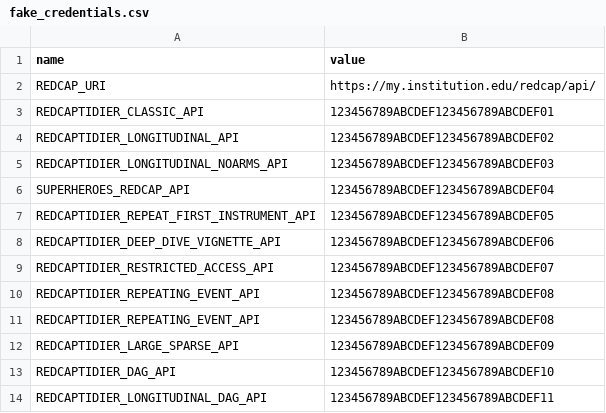
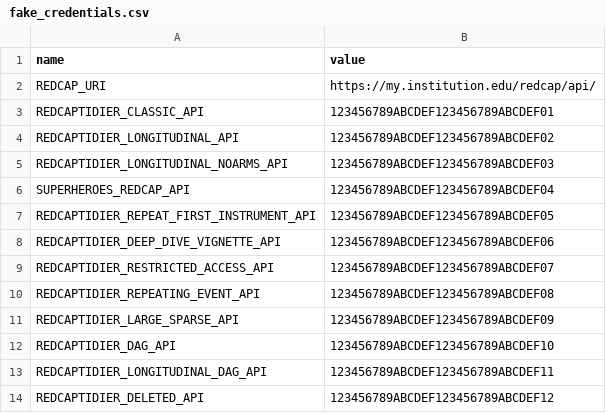
Before and after one commit to CHOP-CGTInformatics/REDCapTidieR, a CSV file: inst/misc/fake_credentials.csv, drawn as a sheet; removed rows and columns are numbered as before the commit, all else as after; the diff names each change by its address in the sheet, - before the commit and + after, or states it on an @@ line.

Commit message:
Improve `REDCapR` error messages (#156)
* pass along `redcapr` outcome_message

* remove `lifecycle` from `DESCRIPTION`

* Update DESCRIPTION

* add tests

* Update utils.R

```diff
--- a/inst/misc/fake_credentials.csv
+++ b/inst/misc/fake_credentials.csv
-row 11: REDCAPTIDIER_REPEATING_EVENT_API | 123456789ABCDEF123456789ABCDEF08
+row 14: REDCAPTIDIER_DELETED_API | 123456789ABCDEF123456789ABCDEF12
```
Also changed, not shown: 10 other files.
